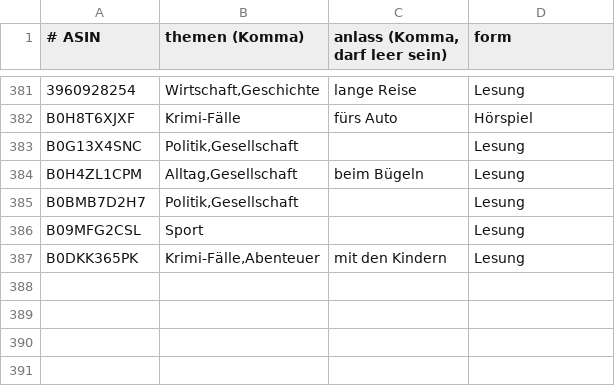
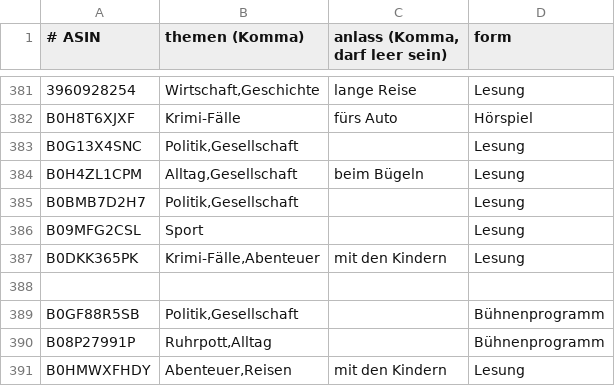
Before and after one commit to CrypBase09/audible-dashboard, a TSV file: data/schlagworte.tsv, drawn as a sheet; only a part is shown, gaps mark what is left out.

Commit message:
data: Auffrisch-Lauf 2026-11-07

```diff
--- a/data/schlagworte.tsv
+++ b/data/schlagworte.tsv
@@ -387 +387,5 @@ B09MFG2CSL	Sport		Lesung
 B0DKK365PK	Krimi-Fälle,Abenteuer	mit den Kindern	Lesung
+
+B0GF88R5SB	Politik,Gesellschaft		Bühnenprogramm
+B08P27991P	Ruhrpott,Alltag		Bühnenprogramm
+B0HMWXFHDY	Abenteuer,Reisen	mit den Kindern	Lesung
```
Also changed, not shown: 5 other files.
